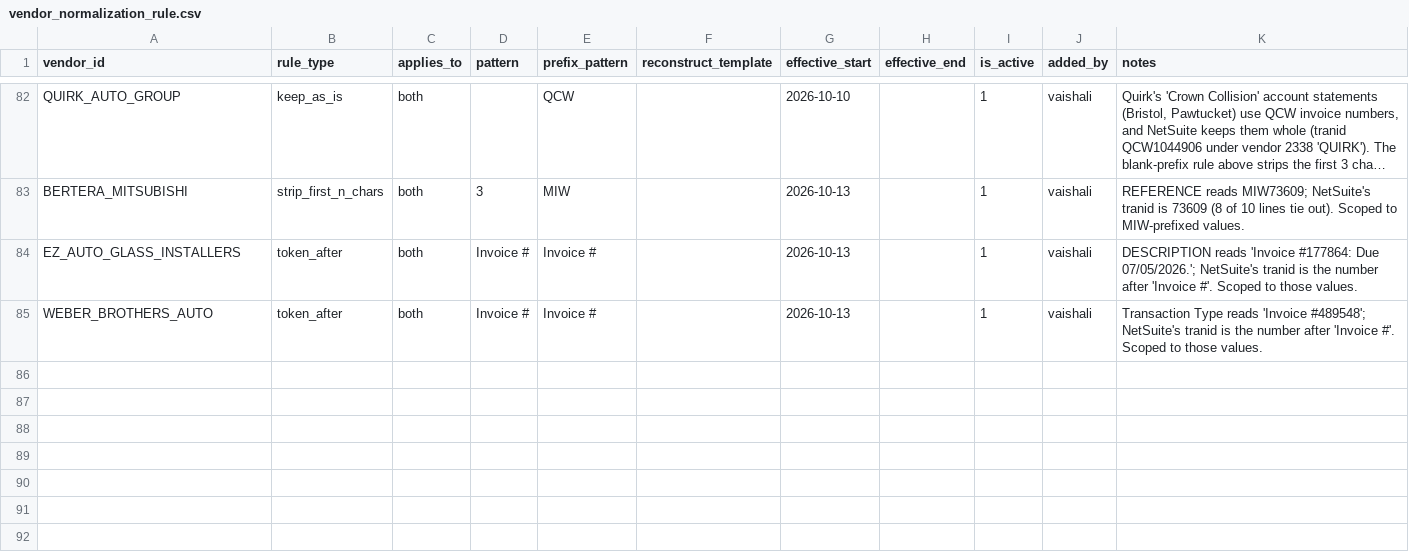
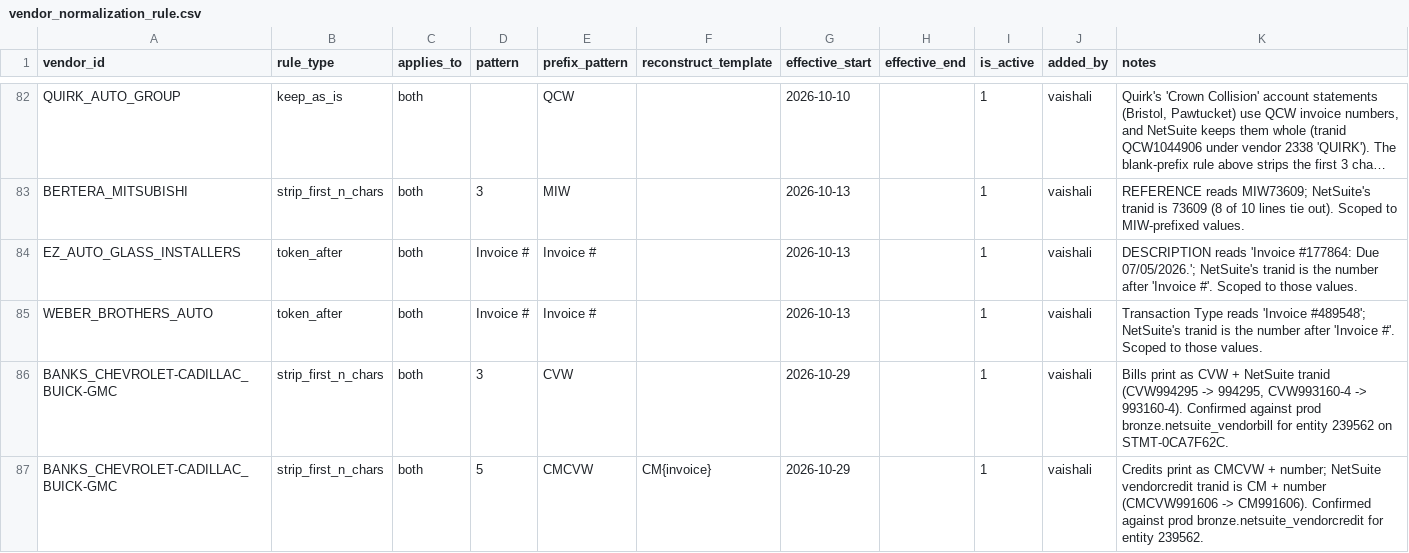
Before and after one commit to ayush-dg/vive-reconciliation-project, a CSV file: dbt/vive_recon/seeds/vendor_normalization_rule.csv, drawn as a sheet; only a part is shown, gaps mark what is left out; long unchanged cells end in ….

```diff
--- a/dbt/vive_recon/seeds/vendor_normalization_rule.csv
+++ b/dbt/vive_recon/seeds/vendor_normalization_rule.csv
@@ -85 +85,3 @@ EZ_AUTO_GLASS_INSTALLERS,token_after,both,Invoice #,Invoice #,,2026-10-13,,1,vai
 WEBER_BROTHERS_AUTO,token_after,both,Invoice #,Invoice #,,2026-10-13,,1,vaishali,Transaction Type reads 'Invoice #489548'; NetSuite's tranid is the number after 'Invoice #'. Scoped to those values.
+BANKS_CHEVROLET-CADILLAC_BUICK-GMC,strip_first_n_chars,both,3,CVW,,2026-10-29,,1,vaishali,"Bills print as CVW + NetSuite tranid (CVW994295 -> 994295, CVW993160-4 -> 993160-4). Confirmed against prod bronze.netsuite_vendorbill for entity 239562 on STMT-0CA7F62C."
+BANKS_CHEVROLET-CADILLAC_BUICK-GMC,strip_first_n_chars,both,5,CMCVW,CM{invoice},2026-10-29,,1,vaishali,"Credits print as CMCVW + number; NetSuite vendorcredit tranid is CM + number (CMCVW991606 -> CM991606). Confirmed against prod bronze.netsuite_vendorcredit for entity 239562."
```
Also changed, not shown: dbt/vive_recon/seeds/vendor_field_mapping.csv, 6 other files.
